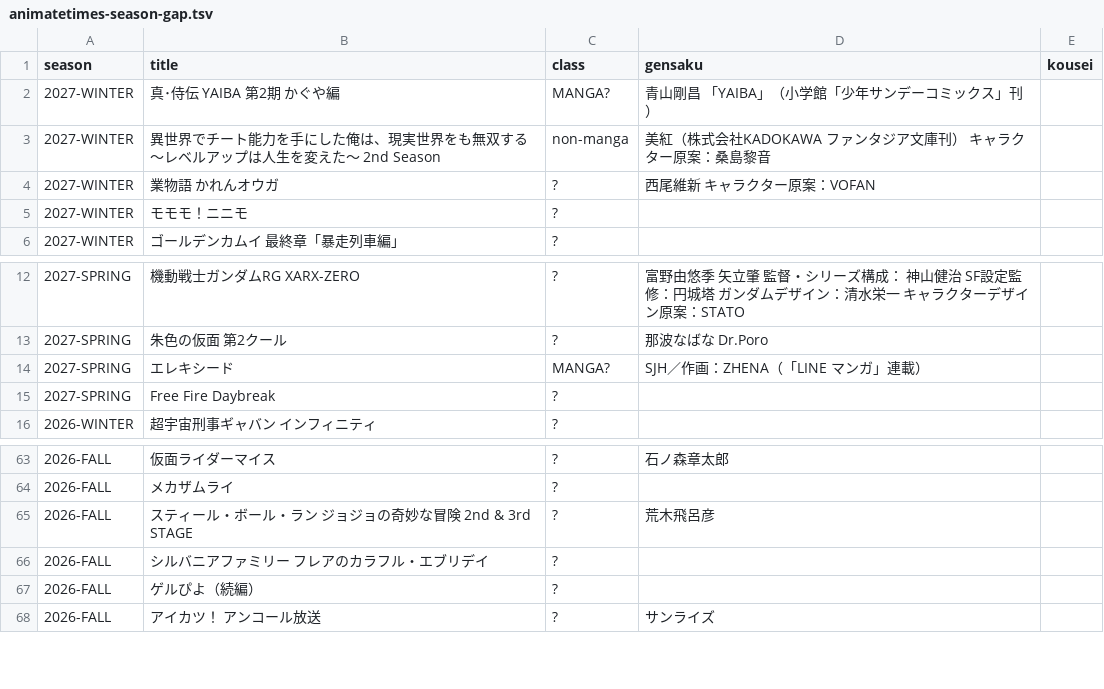
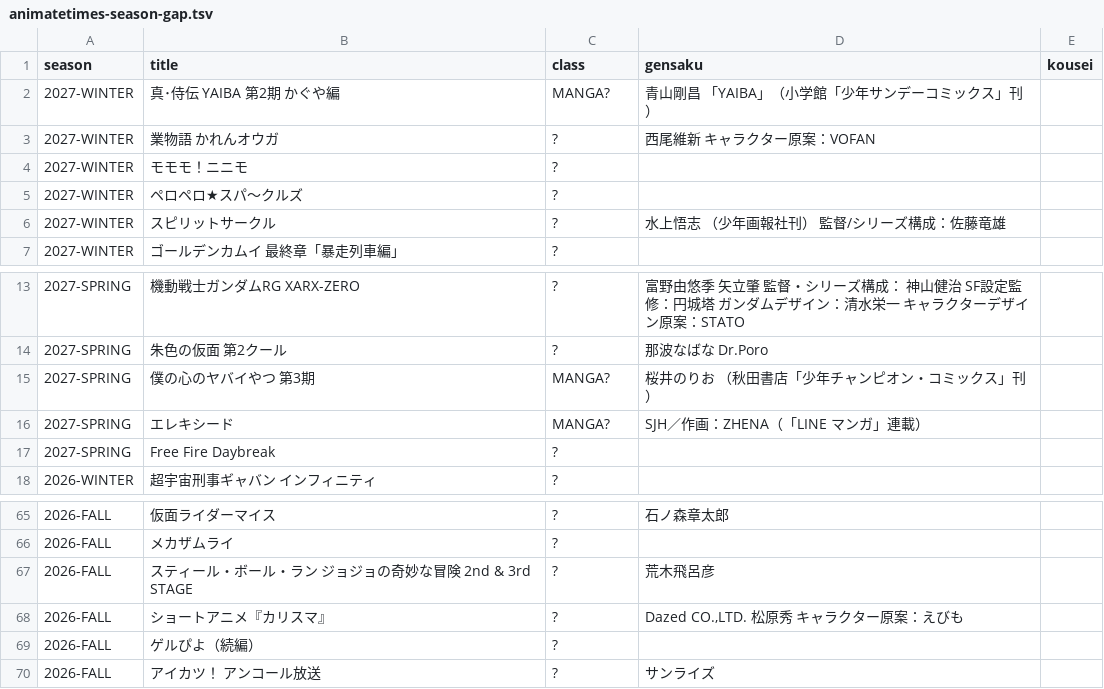
Before and after one commit to shuichi0725-cmyk/MANGAL, a TSV file: docs/production-diagnostics/animatetimes-season-gap.tsv, drawn as a sheet; only a part is shown, gaps mark what is left out.

```diff
--- a/docs/production-diagnostics/animatetimes-season-gap.tsv
+++ b/docs/production-diagnostics/animatetimes-season-gap.tsv
@@ -2,5 +2,6 @@ season	title	class	gensaku	kousei
 2027-WINTER	真･侍伝 YAIBA 第2期 かぐや編	MANGA?	青山剛昌 「YAIBA」（小学館「少年サンデーコミックス」刊）	
-2027-WINTER	異世界でチート能力を手にした俺は、現実世界をも無双する～レベルアップは人生を変えた～ 2nd Season	non-manga	美紅（株式会社KADOKAWA ファンタジア文庫刊） キャラクター原案：桑島黎音	
 2027-WINTER	業物語 かれんオウガ	?	西尾維新 キャラクター原案：VOFAN	
 2027-WINTER	モモモ！ニニモ	?		
+2027-WINTER	ペロペロ★スパ～クルズ	?		
+2027-WINTER	スピリットサークル	?	水上悟志 （少年画報社刊） 監督/シリーズ構成：佐藤竜雄	
 2027-WINTER	ゴールデンカムイ 最終章「暴走列車編」	?		
@@ -13,2 +14,3 @@ season	title	class	gensaku	kousei
 2027-SPRING	朱色の仮面 第2クール	?	那波なばな Dr.Poro	
+2027-SPRING	僕の心のヤバイやつ 第3期	MANGA?	桜井のりお （秋田書店「少年チャンピオン・コミックス」刊）	
 2027-SPRING	エレキシード	MANGA?	SJH／作画：ZHENA（「LINE マンガ」連載）	
@@ -65,3 +67,3 @@ season	title	class	gensaku	kousei
 2026-FALL	スティール・ボール・ラン ジョジョの奇妙な冒険 2nd & 3rd STAGE	?	荒木飛呂彦	
-2026-FALL	シルバニアファミリー フレアのカラフル・エブリデイ	?		
+2026-FALL	ショートアニメ『カリスマ』	?	Dazed CO.,LTD. 松原秀 キャラクター原案：えびも	
 2026-FALL	ゲルぴよ（続編）	?		
```
Also changed, not shown: docs/production-diagnostics/anime-season-holds.tsv, docs/production-diagnostics/author-qid-audit.tsv, 48 other files.
